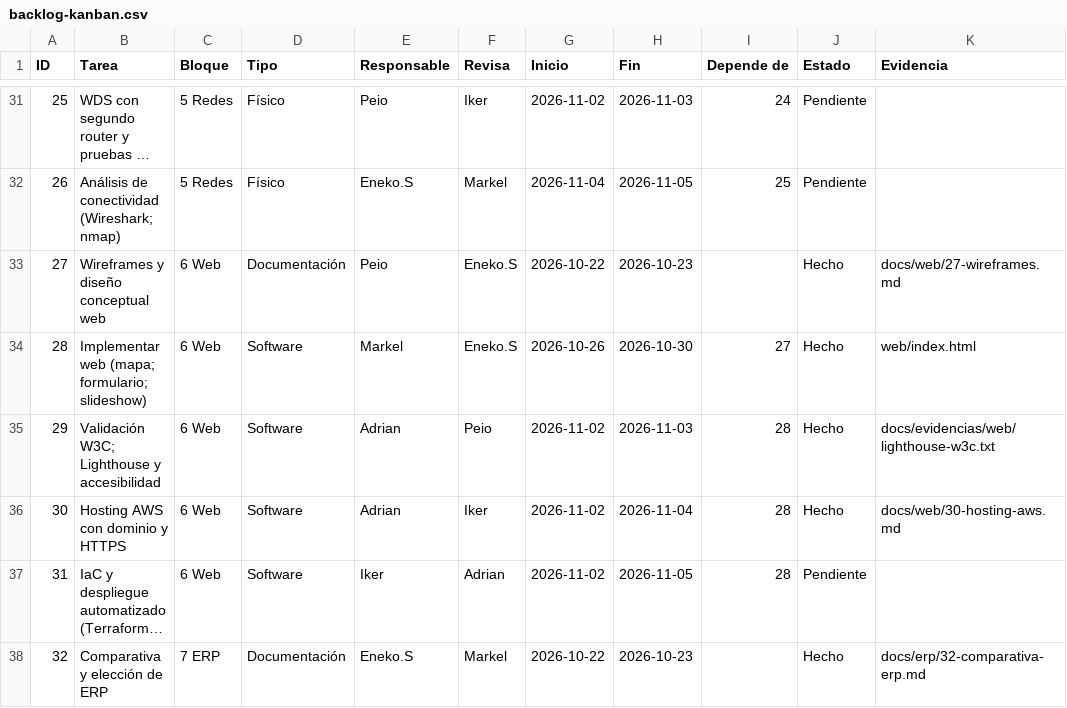
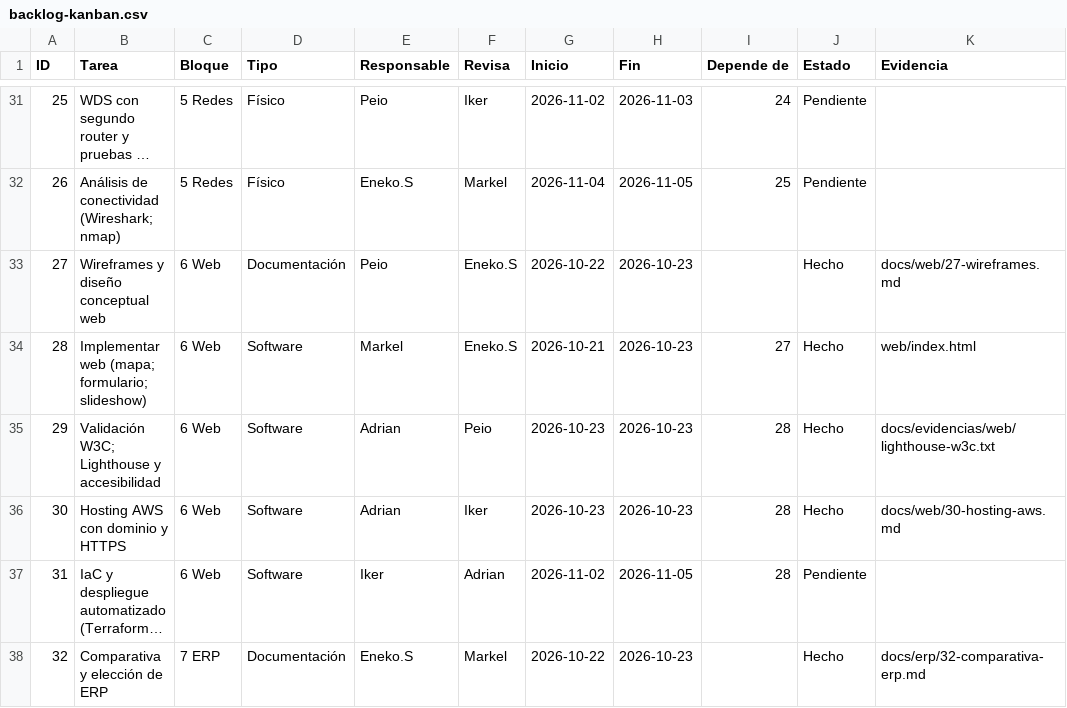
Before and after one commit to zHGx-alt/Reto-Asir, a CSV file: docs/gestion/backlog-kanban.csv, drawn as a sheet; only a part is shown, gaps mark what is left out; long unchanged cells end in …; the diff covers the shown part only; the diff names each change by its address in the sheet, - before the commit and + after, or states it on an @@ line.

```diff
--- a/docs/gestion/backlog-kanban.csv
+++ b/docs/gestion/backlog-kanban.csv
-G34 (Inicio): 2026-10-26
+G34 (Inicio): 2026-10-21
-H34 (Fin): 2026-10-30
+H34 (Fin): 2026-10-23
-G35:G36 (Inicio): 2026-11-02
+G35:G36 (Inicio): 2026-10-23
-H35 (Fin): 2026-11-03
+H35 (Fin): 2026-10-23
-H36 (Fin): 2026-11-04
+H36 (Fin): 2026-10-23
```
Also changed, not shown: 50 edited cells elsewhere in this file, 52 other files.
